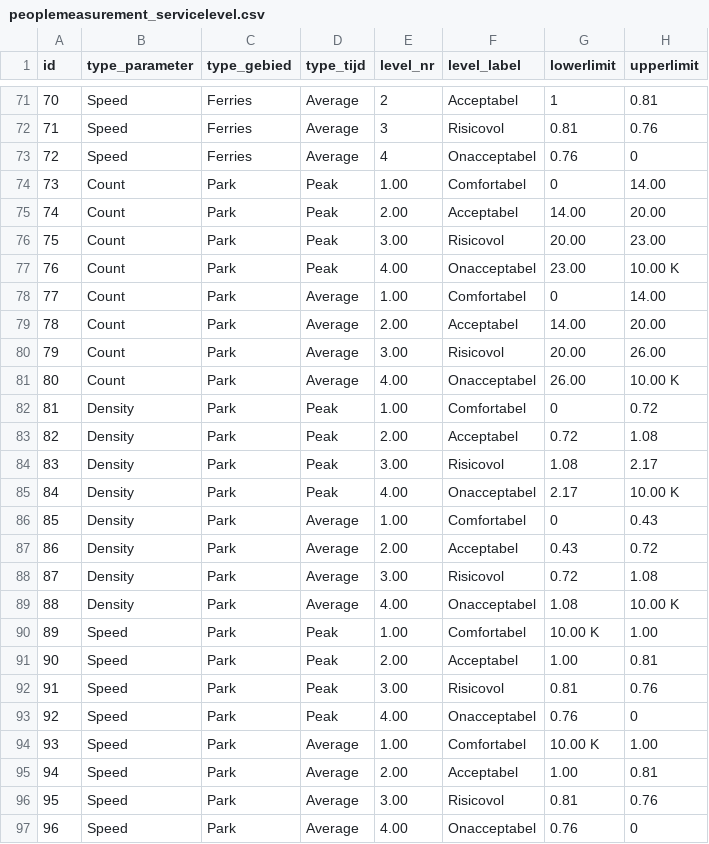
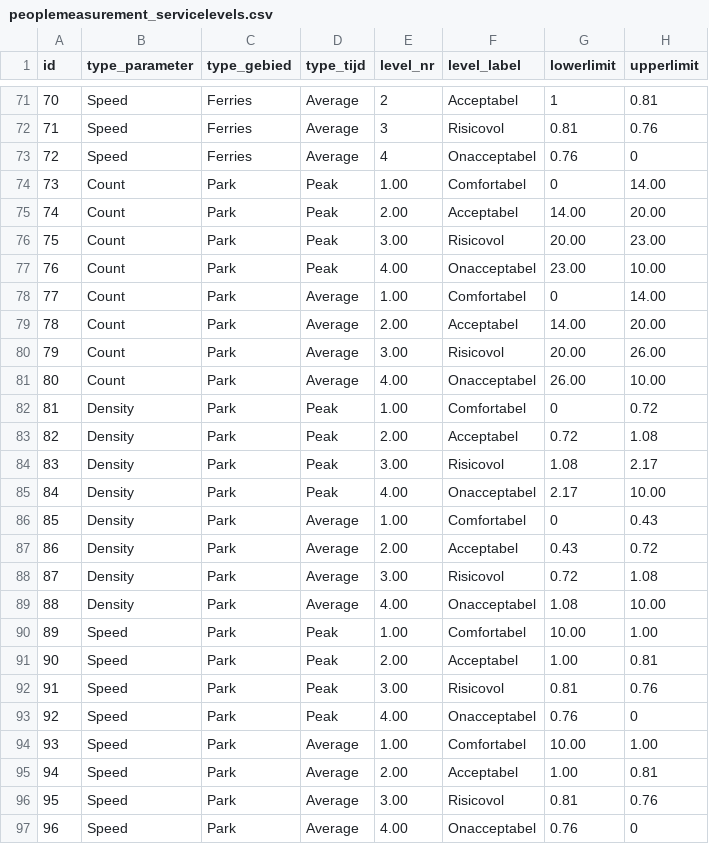
Before and after one commit to Amsterdam/waarnemingen-mensen, a CSV file: src/peoplemeasurement/csv_imports/data/peoplemeasurement_servicelevels.csv (was src/peoplemeasurement/csv_imports/data/peoplemeasurement_servicelevel.csv), drawn as a sheet; only a part is shown, gaps mark what is left out.

```diff
--- a/src/peoplemeasurement/csv_imports/data/peoplemeasurement_servicelevel.csv
+++ b/src/peoplemeasurement/csv_imports/data/peoplemeasurement_servicelevels.csv
@@ -76,3 +76,3 @@ id;type_parameter;type_gebied;type_tijd;level_nr;level_label;lowerlimit;upperlim
 75;Count;Park;Peak;3.00;Risicovol;20.00;23.00
-76;Count;Park;Peak;4.00;Onacceptabel;23.00;10.00 K
+76;Count;Park;Peak;4.00;Onacceptabel;23.00;10.00
 77;Count;Park;Average;1.00;Comfortabel;0;14.00
@@ -80,3 +80,3 @@ id;type_parameter;type_gebied;type_tijd;level_nr;level_label;lowerlimit;upperlim
 79;Count;Park;Average;3.00;Risicovol;20.00;26.00
-80;Count;Park;Average;4.00;Onacceptabel;26.00;10.00 K
+80;Count;Park;Average;4.00;Onacceptabel;26.00;10.00
 81;Density;Park;Peak;1.00;Comfortabel;0;0.72
@@ -84,3 +84,3 @@ id;type_parameter;type_gebied;type_tijd;level_nr;level_label;lowerlimit;upperlim
 83;Density;Park;Peak;3.00;Risicovol;1.08;2.17
-84;Density;Park;Peak;4.00;Onacceptabel;2.17;10.00 K
+84;Density;Park;Peak;4.00;Onacceptabel;2.17;10.00
 85;Density;Park;Average;1.00;Comfortabel;0;0.43
@@ -88,4 +88,4 @@ id;type_parameter;type_gebied;type_tijd;level_nr;level_label;lowerlimit;upperlim
 87;Density;Park;Average;3.00;Risicovol;0.72;1.08
-88;Density;Park;Average;4.00;Onacceptabel;1.08;10.00 K
-89;Speed;Park;Peak;1.00;Comfortabel;10.00 K;1.00
+88;Density;Park;Average;4.00;Onacceptabel;1.08;10.00
+89;Speed;Park;Peak;1.00;Comfortabel;10.00;1.00
 90;Speed;Park;Peak;2.00;Acceptabel;1.00;0.81
@@ -93,3 +93,3 @@ id;type_parameter;type_gebied;type_tijd;level_nr;level_label;lowerlimit;upperlim
 92;Speed;Park;Peak;4.00;Onacceptabel;0.76;0
-93;Speed;Park;Average;1.00;Comfortabel;10.00 K;1.00
+93;Speed;Park;Average;1.00;Comfortabel;10.00;1.00
 94;Speed;Park;Average;2.00;Acceptabel;1.00;0.81
```
Also changed, not shown: 6 other files.
